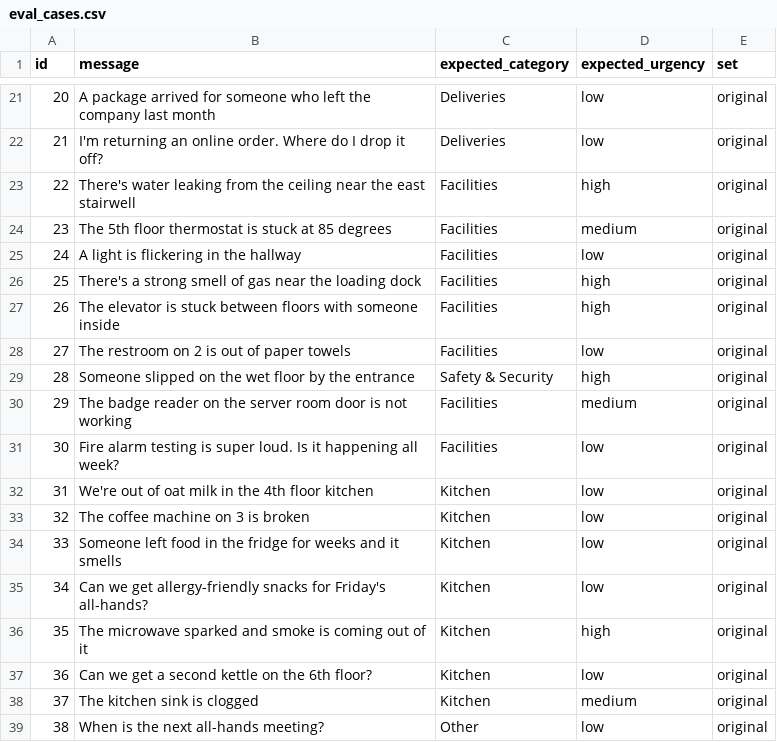
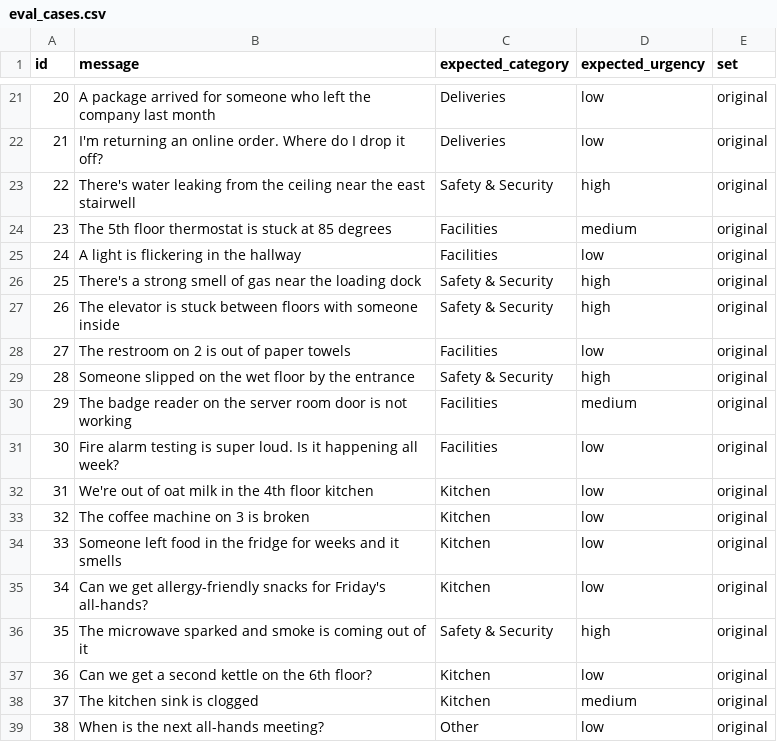
Before and after one commit to Ashleyyydeleon/office-request-triage, a CSV file: data/eval_cases.csv, drawn as a sheet; only a part is shown, gaps mark what is left out; the diff covers the shown part only.

```diff
--- a/data/eval_cases.csv
+++ b/data/eval_cases.csv
@@ -22,7 +22,7 @@ id,message,expected_category,expected_urgency,set
 21,I'm returning an online order. Where do I drop it off?,Deliveries,low,original
-22,There's water leaking from the ceiling near the east stairwell,Facilities,high,original
+22,There's water leaking from the ceiling near the east stairwell,Safety & Security,high,original
 23,The 5th floor thermostat is stuck at 85 degrees,Facilities,medium,original
 24,A light is flickering in the hallway,Facilities,low,original
-25,There's a strong smell of gas near the loading dock,Facilities,high,original
-26,The elevator is stuck between floors with someone inside,Facilities,high,original
+25,There's a strong smell of gas near the loading dock,Safety & Security,high,original
+26,The elevator is stuck between floors with someone inside,Safety & Security,high,original
 27,The restroom on 2 is out of paper towels,Facilities,low,original
@@ -35,3 +35,3 @@ id,message,expected_category,expected_urgency,set
 34,Can we get allergy-friendly snacks for Friday's all-hands?,Kitchen,low,original
-35,The microwave sparked and smoke is coming out of it,Kitchen,high,original
+35,The microwave sparked and smoke is coming out of it,Safety & Security,high,original
 36,Can we get a second kettle on the 6th floor?,Kitchen,low,original
```
Also changed, not shown: 15 added rows and 5 edited cells elsewhere in this file, 10 other files.
